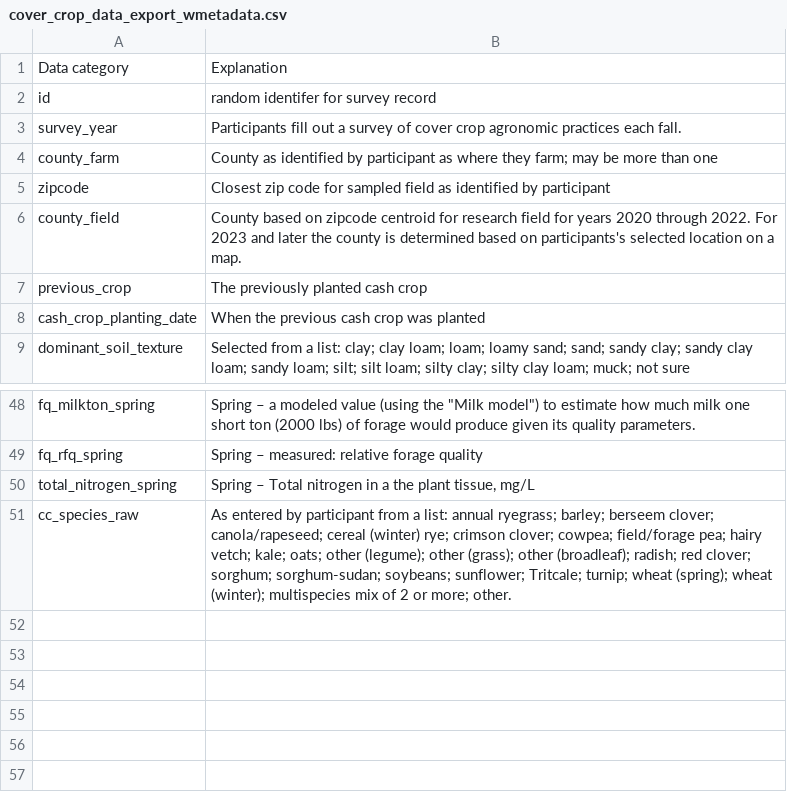
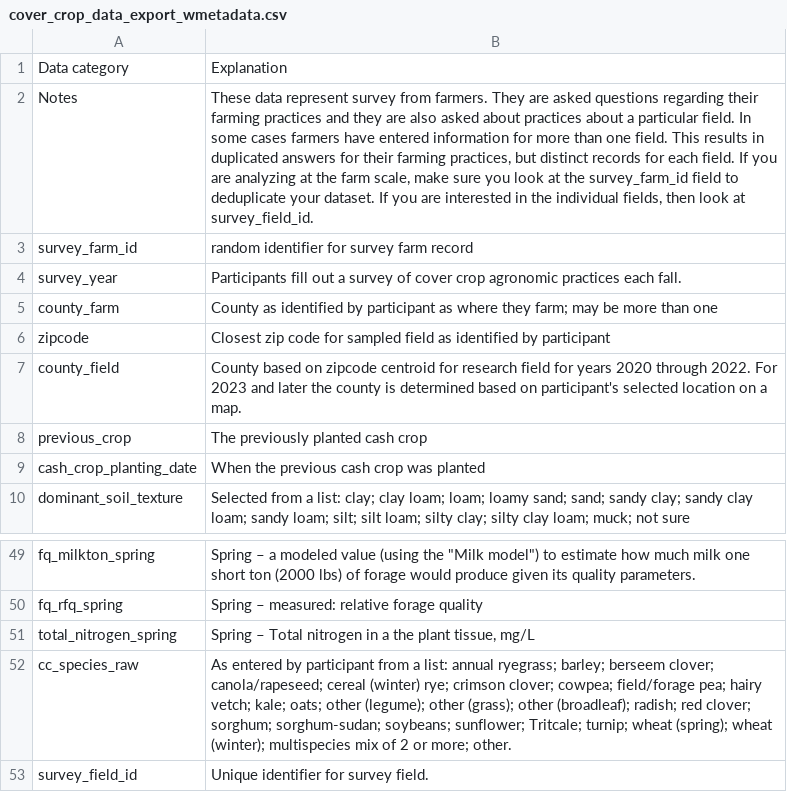
Before and after one commit to Dave-Evans/exploring_soils, a CSV file: data/cover_crop_data_export_wmetadata.csv, drawn as a sheet; only a part is shown, gaps mark what is left out.

Commit message:
updated metadata and downloads to include 2024 questions

```diff
--- a/data/cover_crop_data_export_wmetadata.csv
+++ b/data/cover_crop_data_export_wmetadata.csv
@@ -1,3 +1,4 @@
 Data category	Explanation
-id	random identifer for survey record
+Notes	These data represent survey from farmers. They are asked questions regarding their farming practices and they are also asked about practices about a particular field. In some cases  farmers have entered information for more than one field. This results in duplicated answers for their farming practices, but distinct records for each field.  If you are analyzing at the farm scale, make sure you look at the survey_farm_id field to deduplicate your dataset. If you are interested in the individual fields, then look at survey_field_id.
+survey_farm_id	random identifier for survey farm record
 survey_year	Participants fill out a survey of cover crop agronomic practices each fall.
@@ -5,3 +6,3 @@ county_farm	County as identified by participant as where they farm; may be more
 zipcode	Closest zip code for sampled field as identified by participant
-county_field	County based on zipcode centroid for research field for years 2020 through 2022. For 2023 and later the county is determined based on participants's selected location on a map.
+county_field	County based on zipcode centroid for research field for years 2020 through 2022. For 2023 and later the county is determined based on participant's selected location on a map.
 previous_crop	The previously planted cash crop
@@ -51 +52,2 @@ total_nitrogen_spring	Spring – Total nitrogen in a the plant tissue, mg/L
 cc_species_raw	As entered by participant from a list: annual ryegrass; barley; berseem clover; canola/rapeseed; cereal (winter) rye; crimson clover; cowpea; field/forage pea; hairy vetch; kale; oats; other (legume); other (grass); other (broadleaf); radish; red clover; sorghum; sorghum-sudan; soybeans; sunflower; Tritcale; turnip; wheat (spring); wheat (winter); multispecies mix of 2 or more; other.
+survey_field_id	Unique identifier for survey field.
```
Also changed, not shown: 1 other file.
